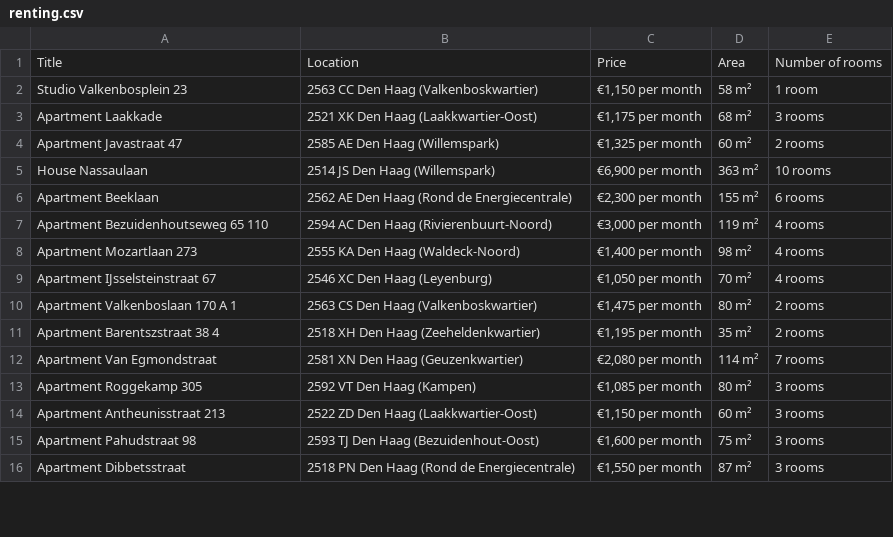
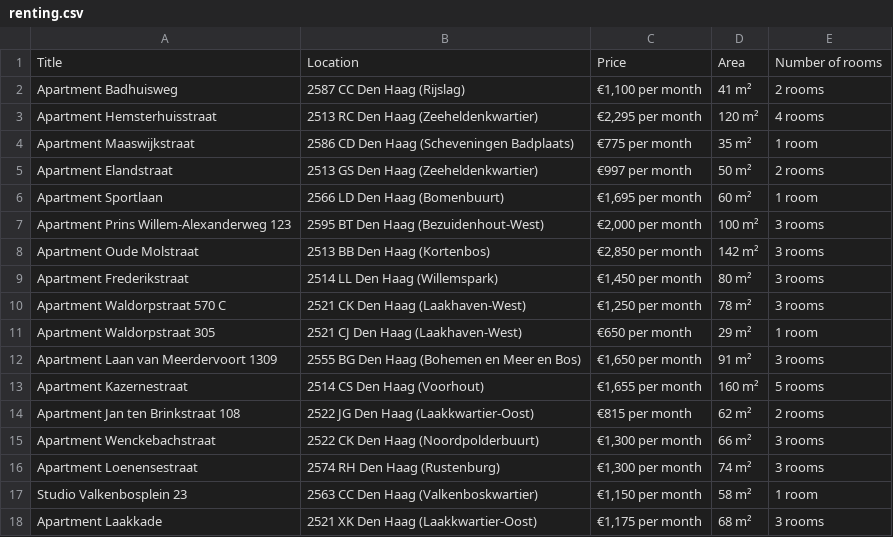
Before and after one commit to Snezhe4ka/scraping_realestate, a CSV file: renting.csv, drawn as a sheet; only a part is shown; the shorter side is filled out with more unchanged rows; the diff covers the shown part only; the diff names each change by its address in the sheet, - before the commit and + after, or states it on an @@ line.

```diff
--- a/renting.csv
+++ b/renting.csv
+row 2: Apartment Badhuisweg | 2587 CC Den Haag (Rijslag) | €1,100 per month | 41 m² | 2 rooms
+row 3: Apartment Hemsterhuisstraat | 2513 RC Den Haag (Zeeheldenkwartier) | €2,295 per month | 120 m² | 4 rooms
+row 4: Apartment Maaswijkstraat | 2586 CD Den Haag (Scheveningen Badplaats) | €775 per month | 35 m² | 1 room
+row 5: Apartment Elandstraat | 2513 GS Den Haag (Zeeheldenkwartier) | €997 per month | 50 m² | 2 rooms
+row 6: Apartment Sportlaan | 2566 LD Den Haag (Bomenbuurt) | €1,695 per month | 60 m² | 1 room
+row 7: Apartment Prins Willem-Alexanderweg 123 | 2595 BT Den Haag (Bezuidenhout-West) | €2,000 per month | 100 m² | 3 rooms
+row 8: Apartment Oude Molstraat | 2513 BB Den Haag (Kortenbos) | €2,850 per month | 142 m² | 3 rooms
+row 9: Apartment Frederikstraat | 2514 LL Den Haag (Willemspark) | €1,450 per month | 80 m² | 3 rooms
+row 10: Apartment Waldorpstraat 570 C | 2521 CK Den Haag (Laakhaven-West) | €1,250 per month | 78 m² | 3 rooms
+row 11: Apartment Waldorpstraat 305 | 2521 CJ Den Haag (Laakhaven-West) | €650 per month | 29 m² | 1 room
+row 12: Apartment Laan van Meerdervoort 1309 | 2555 BG Den Haag (Bohemen en Meer en Bos) | €1,650 per month | 91 m² | 3 rooms
+row 13: Apartment Kazernestraat | 2514 CS Den Haag (Voorhout) | €1,655 per month | 160 m² | 5 rooms
+row 14: Apartment Jan ten Brinkstraat 108 | 2522 JG Den Haag (Laakkwartier-Oost) | €815 per month | 62 m² | 2 rooms
+row 15: Apartment Wenckebachstraat | 2522 CK Den Haag (Noordpolderbuurt) | €1,300 per month | 66 m² | 3 rooms
+row 16: Apartment Loenensestraat | 2574 RH Den Haag (Rustenburg) | €1,300 per month | 74 m² | 3 rooms
```
Also changed, not shown: 15 removed rows elsewhere in this file, 1 other file.
